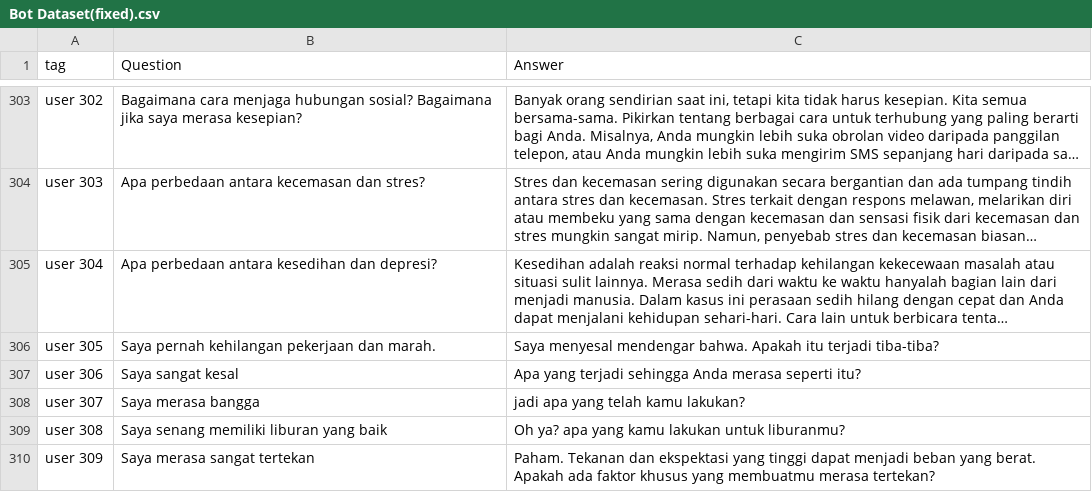
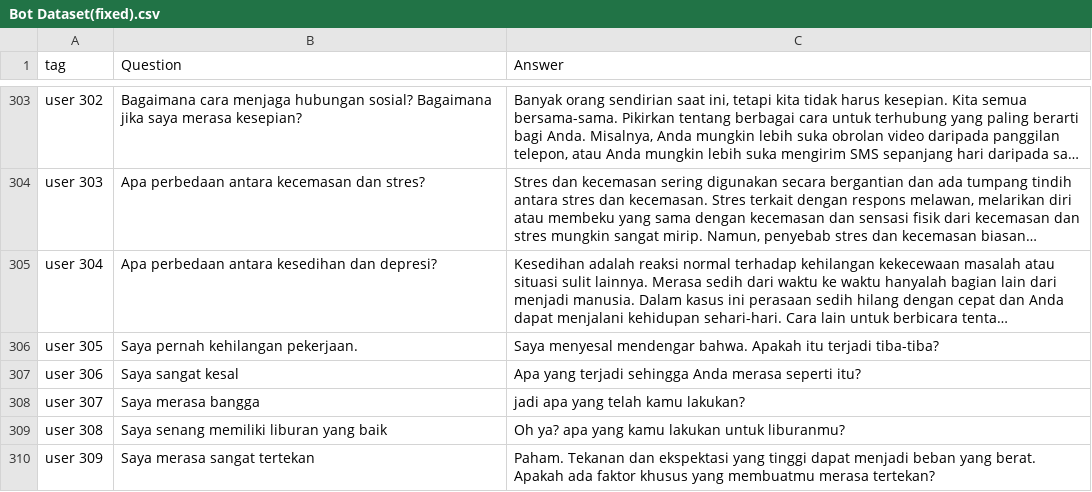
Before and after one commit to Temara-Capstone/Temara-Machine_Learning, a CSV file: Bot Dataset(fixed).csv, drawn as a sheet; only a part is shown, gaps mark what is left out; long unchanged cells end in …; the diff names each change by its address in the sheet, - before the commit and + after, or states it on an @@ line.

Commit message:
Update Bot Dataset(fixed).csv

```diff
--- a/Bot Dataset(fixed).csv
+++ b/Bot Dataset(fixed).csv
-B306 (Question): Saya pernah kehilangan pekerjaan dan marah.
+B306 (Question): Saya pernah kehilangan pekerjaan.
```
